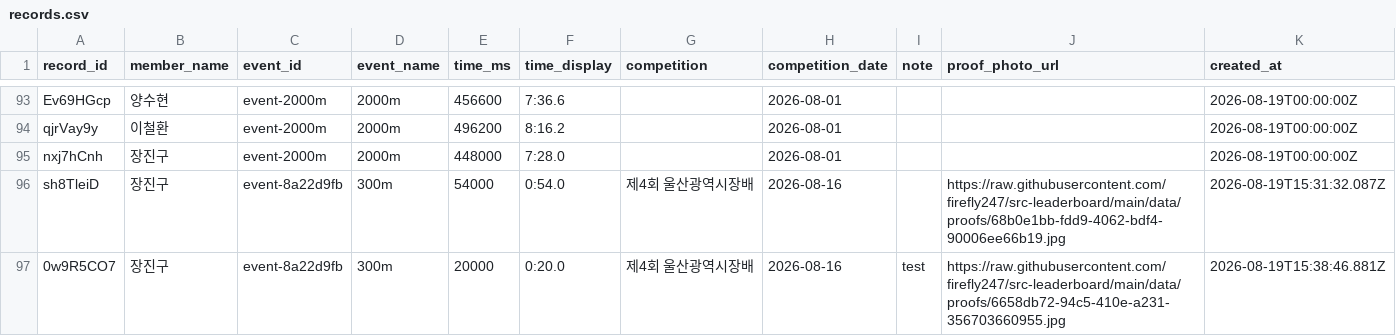
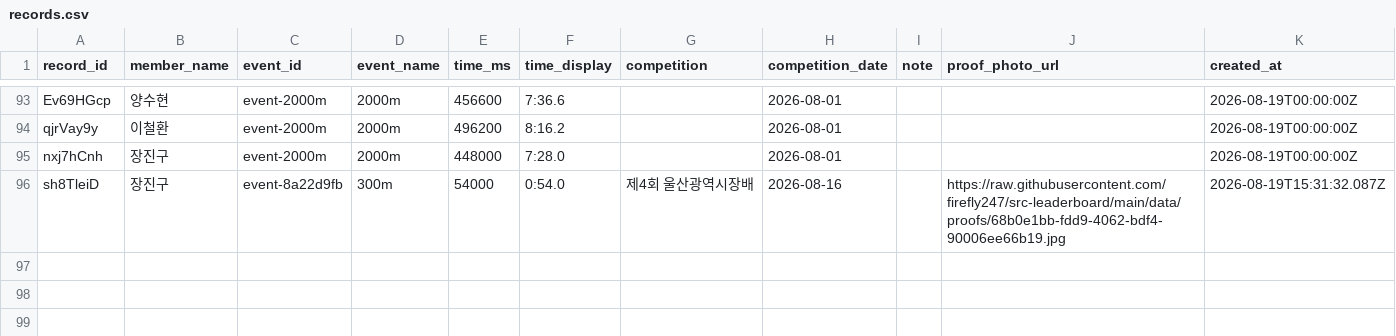
Before and after one commit to firefly247/src-leaderboard, a CSV file: data/records.csv, drawn as a sheet; only a part is shown, gaps mark what is left out; the diff names each change by its address in the sheet, - before the commit and + after, or states it on an @@ line.

Commit message:
Approve record deletion f4dc8942-71dd-461f-b45e-4bf740edf4ae

```diff
--- a/data/records.csv
+++ b/data/records.csv
-row 97: 0w9R5CO7 | 장진구 | event-8a22d9fb | 300m | 20000 | 0:20.0 | 제4회 울산광역시장배 | 2026-08-16 | test | https://raw.githubusercontent.com/firefly247/src-leaderboard/main/data/proofs/6658db72-94c5-410e-a231-356703660955.jpg | 2026-08-19T15:38:46.881Z
```
